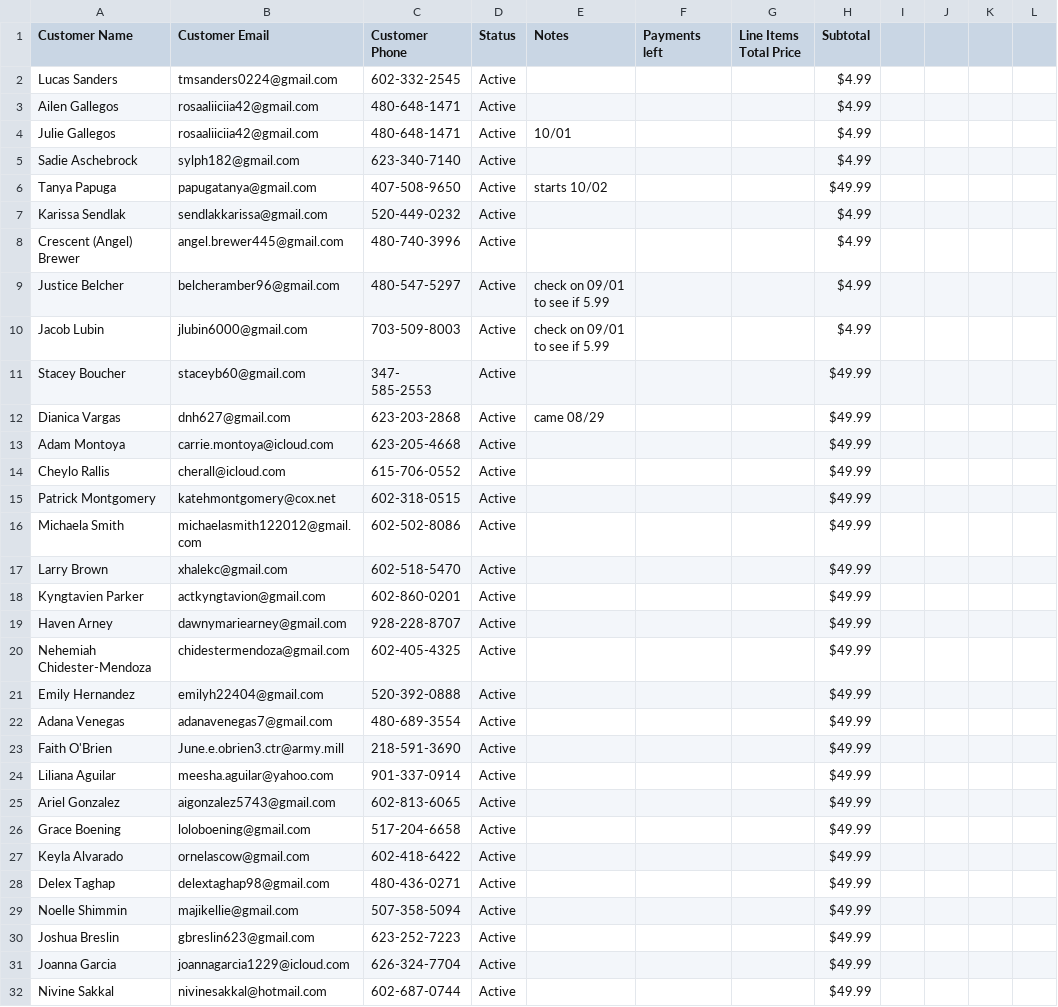
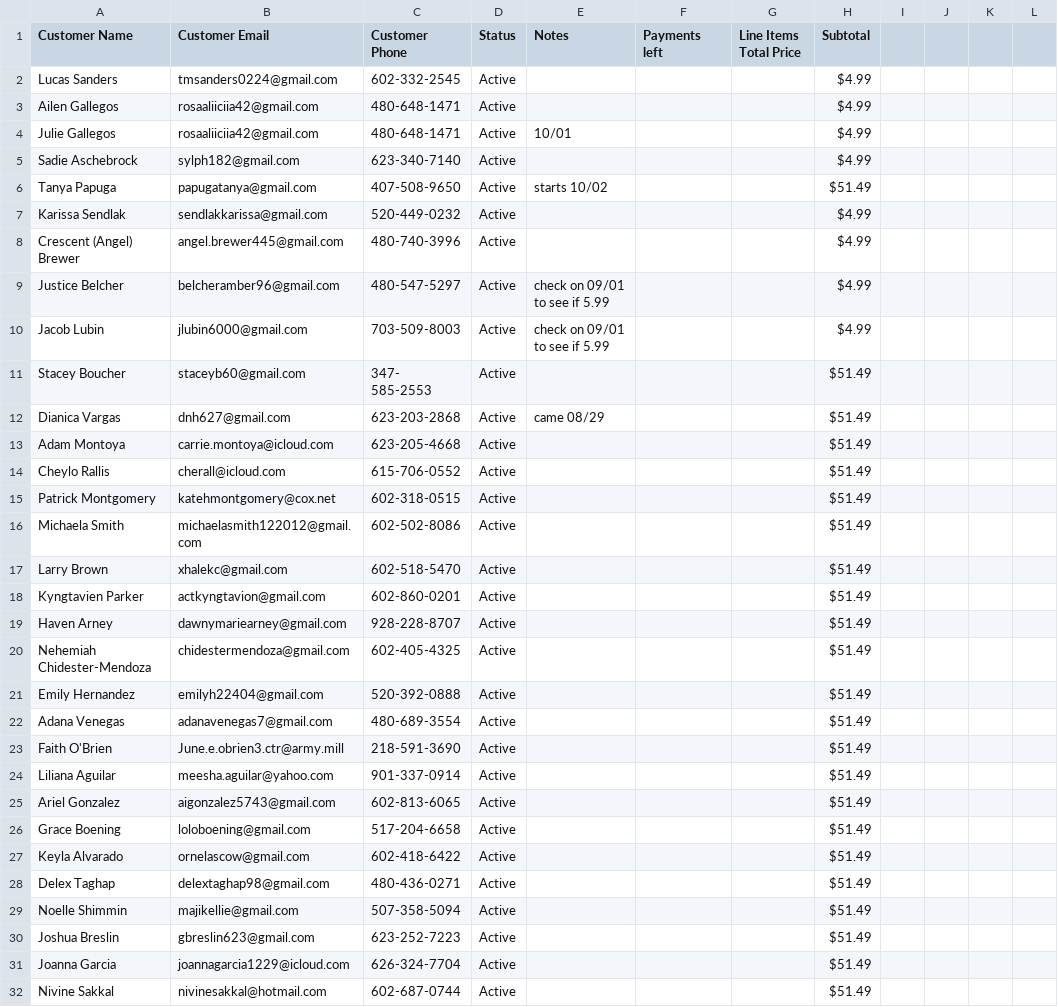
Before and after one commit to SimmonsKiara21/Viya-Admin, a CSV file: data/enrollment-subscriptions.csv, drawn as a sheet; only a part is shown; the diff covers the shown part only.

```diff
--- a/data/enrollment-subscriptions.csv
+++ b/data/enrollment-subscriptions.csv
@@ -5,3 +5,3 @@ Julie Gallegos,rosaaliiciia42@gmail.com,480-648-1471 ,Active,10/01,,,$4.99,,,,
 Sadie Aschebrock,sylph182@gmail.com,623-340-7140,Active,,,,$4.99,,,,
-Tanya Papuga,papugatanya@gmail.com,407-508-9650,Active,starts 10/02,,,$49.99,,,,
+Tanya Papuga,papugatanya@gmail.com,407-508-9650,Active,starts 10/02,,,$51.49,,,,
 Karissa Sendlak,sendlakkarissa@gmail.com,520-449-0232,Active,,,,$4.99,,,,
@@ -10,23 +10,23 @@ Justice Belcher,belcheramber96@gmail.com,480-547-5297,Active,check on 09/01 to s
 Jacob Lubin,jlubin6000@gmail.com,703-509-8003,Active,check on 09/01 to see if 5.99,,,$4.99,,,,
-Stacey Boucher,staceyb60@gmail.com,347- 585-2553,Active,,,,$49.99,,,,
-Dianica Vargas,dnh627@gmail.com,623-203-2868,Active,came 08/29,,,$49.99,,,,
-Adam Montoya,carrie.montoya@icloud.com,623-205-4668,Active,,,,$49.99,,,,
-Cheylo Rallis,cherall@icloud.com,615-706-0552,Active,,,,$49.99,,,,
-Patrick Montgomery,katehmontgomery@cox.net,602-318-0515,Active,,,,$49.99,,,,
-Michaela Smith,michaelasmith122012@gmail.com,602-502-8086,Active,,,,$49.99,,,,
-Larry Brown,xhalekc@gmail.com,602-518-5470,Active,,,,$49.99,,,,
-Kyngtavien Parker,actkyngtavion@gmail.com,602-860-0201,Active,,,,$49.99,,,,
-Haven Arney,dawnymariearney@gmail.com,928-228-8707,Active,,,,$49.99,,,,
-Nehemiah Chidester-Mendoza,chidestermendoza@gmail.com,602-405-4325,Active,,,,$49.99,,,,
-Emily Hernandez,emilyh22404@gmail.com,520-392-0888,Active,,,,$49.99,,,,
-Adana Venegas,adanavenegas7@gmail.com,480-689-3554,Active,,,,$49.99,,,,
-Faith O'Brien,June.e.obrien3.ctr@army.mill,218-591-3690,Active,,,,$49.99,,,,
-Liliana Aguilar,meesha.aguilar@yahoo.com,901-337-0914,Active,,,,$49.99,,,,
-Ariel Gonzalez,aigonzalez5743@gmail.com,602-813-6065,Active,,,,$49.99,,,,
-Grace Boening,loloboening@gmail.com,517-204-6658,Active,,,,$49.99,,,,
-Keyla  Alvarado,ornelascow@gmail.com,602-418-6422,Active,,,,$49.99,,,,
-Delex Taghap,delextaghap98@gmail.com,480-436-0271,Active,,,,$49.99,,,,
-Noelle Shimmin,majikellie@gmail.com,507-358-5094,Active,,,,$49.99,,,,
-Joshua Breslin,gbreslin623@gmail.com,623-252-7223,Active,,,,$49.99,,,,
-Joanna Garcia,joannagarcia1229@icloud.com,626-324-7704,Active,,,,$49.99,,,,
-Nivine Sakkal,nivinesakkal@hotmail.com,602-687-0744,Active,,,,$49.99,,,,
+Stacey Boucher,staceyb60@gmail.com,347- 585-2553,Active,,,,$51.49,,,,
+Dianica Vargas,dnh627@gmail.com,623-203-2868,Active,came 08/29,,,$51.49,,,,
+Adam Montoya,carrie.montoya@icloud.com,623-205-4668,Active,,,,$51.49,,,,
+Cheylo Rallis,cherall@icloud.com,615-706-0552,Active,,,,$51.49,,,,
+Patrick Montgomery,katehmontgomery@cox.net,602-318-0515,Active,,,,$51.49,,,,
+Michaela Smith,michaelasmith122012@gmail.com,602-502-8086,Active,,,,$51.49,,,,
+Larry Brown,xhalekc@gmail.com,602-518-5470,Active,,,,$51.49,,,,
+Kyngtavien Parker,actkyngtavion@gmail.com,602-860-0201,Active,,,,$51.49,,,,
+Haven Arney,dawnymariearney@gmail.com,928-228-8707,Active,,,,$51.49,,,,
+Nehemiah Chidester-Mendoza,chidestermendoza@gmail.com,602-405-4325,Active,,,,$51.49,,,,
+Emily Hernandez,emilyh22404@gmail.com,520-392-0888,Active,,,,$51.49,,,,
+Adana Venegas,adanavenegas7@gmail.com,480-689-3554,Active,,,,$51.49,,,,
+Faith O'Brien,June.e.obrien3.ctr@army.mill,218-591-3690,Active,,,,$51.49,,,,
+Liliana Aguilar,meesha.aguilar@yahoo.com,901-337-0914,Active,,,,$51.49,,,,
+Ariel Gonzalez,aigonzalez5743@gmail.com,602-813-6065,Active,,,,$51.49,,,,
+Grace Boening,loloboening@gmail.com,517-204-6658,Active,,,,$51.49,,,,
+Keyla  Alvarado,ornelascow@gmail.com,602-418-6422,Active,,,,$51.49,,,,
+Delex Taghap,delextaghap98@gmail.com,480-436-0271,Active,,,,$51.49,,,,
+Noelle Shimmin,majikellie@gmail.com,507-358-5094,Active,,,,$51.49,,,,
+Joshua Breslin,gbreslin623@gmail.com,623-252-7223,Active,,,,$51.49,,,,
+Joanna Garcia,joannagarcia1229@icloud.com,626-324-7704,Active,,,,$51.49,,,,
+Nivine Sakkal,nivinesakkal@hotmail.com,602-687-0744,Active,,,,$51.49,,,,
```
Also changed, not shown: 23 edited cells elsewhere in this file, 6 other files.
